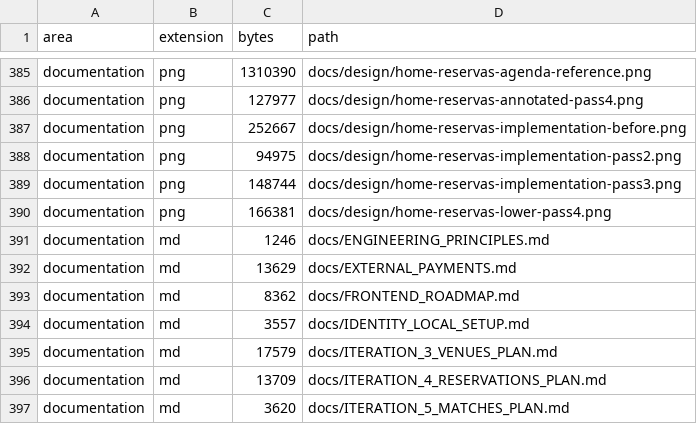
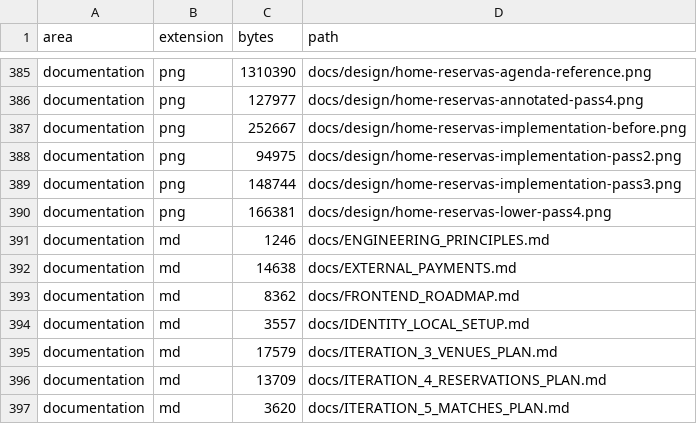
Before and after one commit to JesusMorales25/pulso-piura-platform, a TSV file: docs/code-index/FILES.tsv, drawn as a sheet; only a part is shown, gaps mark what is left out.

```diff
--- a/docs/code-index/FILES.tsv
+++ b/docs/code-index/FILES.tsv
@@ -391,3 +391,3 @@ documentation	png	166381	docs/design/home-reservas-lower-pass4.png
 documentation	md	1246	docs/ENGINEERING_PRINCIPLES.md
-documentation	md	13629	docs/EXTERNAL_PAYMENTS.md
+documentation	md	14638	docs/EXTERNAL_PAYMENTS.md
 documentation	md	8362	docs/FRONTEND_ROADMAP.md
```
Also changed, not shown: 2 other files.
